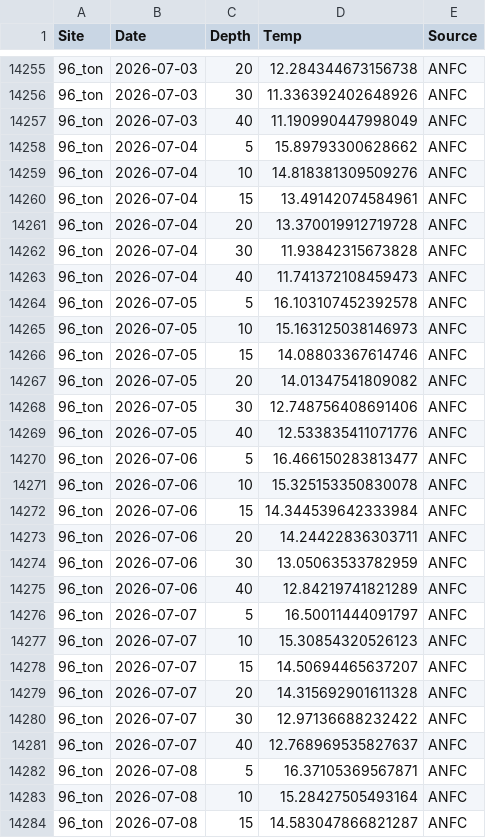
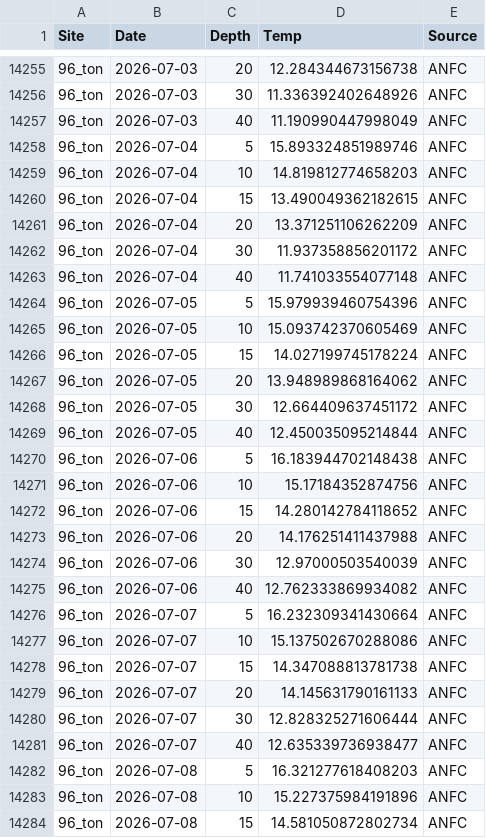
Before and after one commit to sharkbot952/temp_test, a CSV file: data/cmem/thetao/thetao_96_ton.csv, drawn as a sheet; only a part is shown, gaps mark what is left out; the diff covers the shown part only.

```diff
--- a/data/cmem/thetao/thetao_96_ton.csv
+++ b/data/cmem/thetao/thetao_96_ton.csv
@@ -14257,28 +14257,28 @@
 96_ton,2026-07-03,40,11.190990447998049,ANFC
-96_ton,2026-07-04,5,15.89793300628662,ANFC
-96_ton,2026-07-04,10,14.818381309509276,ANFC
-96_ton,2026-07-04,15,13.49142074584961,ANFC
-96_ton,2026-07-04,20,13.370019912719728,ANFC
-96_ton,2026-07-04,30,11.93842315673828,ANFC
-96_ton,2026-07-04,40,11.741372108459473,ANFC
-96_ton,2026-07-05,5,16.103107452392578,ANFC
-96_ton,2026-07-05,10,15.163125038146973,ANFC
-96_ton,2026-07-05,15,14.08803367614746,ANFC
-96_ton,2026-07-05,20,14.01347541809082,ANFC
-96_ton,2026-07-05,30,12.748756408691406,ANFC
-96_ton,2026-07-05,40,12.533835411071776,ANFC
-96_ton,2026-07-06,5,16.466150283813477,ANFC
-96_ton,2026-07-06,10,15.325153350830078,ANFC
-96_ton,2026-07-06,15,14.344539642333984,ANFC
-96_ton,2026-07-06,20,14.24422836303711,ANFC
-96_ton,2026-07-06,30,13.05063533782959,ANFC
-96_ton,2026-07-06,40,12.84219741821289,ANFC
-96_ton,2026-07-07,5,16.50011444091797,ANFC
-96_ton,2026-07-07,10,15.30854320526123,ANFC
-96_ton,2026-07-07,15,14.50694465637207,ANFC
-96_ton,2026-07-07,20,14.315692901611328,ANFC
-96_ton,2026-07-07,30,12.97136688232422,ANFC
-96_ton,2026-07-07,40,12.768969535827637,ANFC
-96_ton,2026-07-08,5,16.37105369567871,ANFC
-96_ton,2026-07-08,10,15.28427505493164,ANFC
-96_ton,2026-07-08,15,14.583047866821287,ANFC
+96_ton,2026-07-04,5,15.893324851989746,ANFC
+96_ton,2026-07-04,10,14.819812774658203,ANFC
+96_ton,2026-07-04,15,13.490049362182615,ANFC
+96_ton,2026-07-04,20,13.371251106262209,ANFC
+96_ton,2026-07-04,30,11.937358856201172,ANFC
+96_ton,2026-07-04,40,11.741033554077148,ANFC
+96_ton,2026-07-05,5,15.979939460754396,ANFC
+96_ton,2026-07-05,10,15.093742370605469,ANFC
+96_ton,2026-07-05,15,14.027199745178224,ANFC
+96_ton,2026-07-05,20,13.948989868164062,ANFC
+96_ton,2026-07-05,30,12.664409637451172,ANFC
+96_ton,2026-07-05,40,12.450035095214844,ANFC
+96_ton,2026-07-06,5,16.183944702148438,ANFC
+96_ton,2026-07-06,10,15.17184352874756,ANFC
+96_ton,2026-07-06,15,14.280142784118652,ANFC
+96_ton,2026-07-06,20,14.176251411437988,ANFC
+96_ton,2026-07-06,30,12.97000503540039,ANFC
+96_ton,2026-07-06,40,12.762333869934082,ANFC
+96_ton,2026-07-07,5,16.232309341430664,ANFC
+96_ton,2026-07-07,10,15.137502670288086,ANFC
+96_ton,2026-07-07,15,14.347088813781738,ANFC
+96_ton,2026-07-07,20,14.145631790161133,ANFC
+96_ton,2026-07-07,30,12.828325271606444,ANFC
+96_ton,2026-07-07,40,12.635339736938477,ANFC
+96_ton,2026-07-08,5,16.321277618408203,ANFC
+96_ton,2026-07-08,10,15.227375984191896,ANFC
+96_ton,2026-07-08,15,14.581050872802734,ANFC
```
Also changed, not shown: 6 added rows and 27 edited cells elsewhere in this file, data/cmem/chl/chl_3_reb.csv, data/cmem/chl/chl_4_ris.csv, 7 other files.
